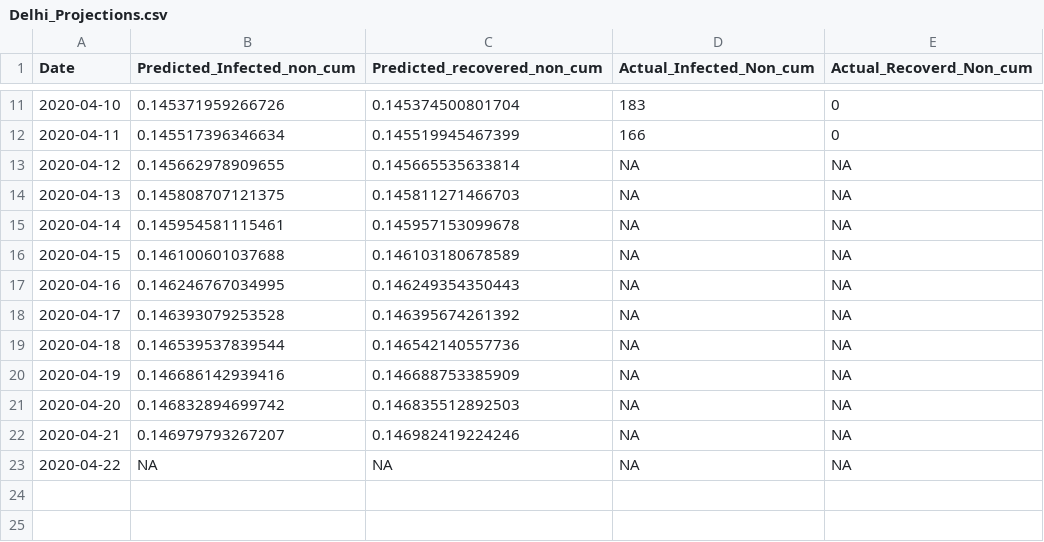
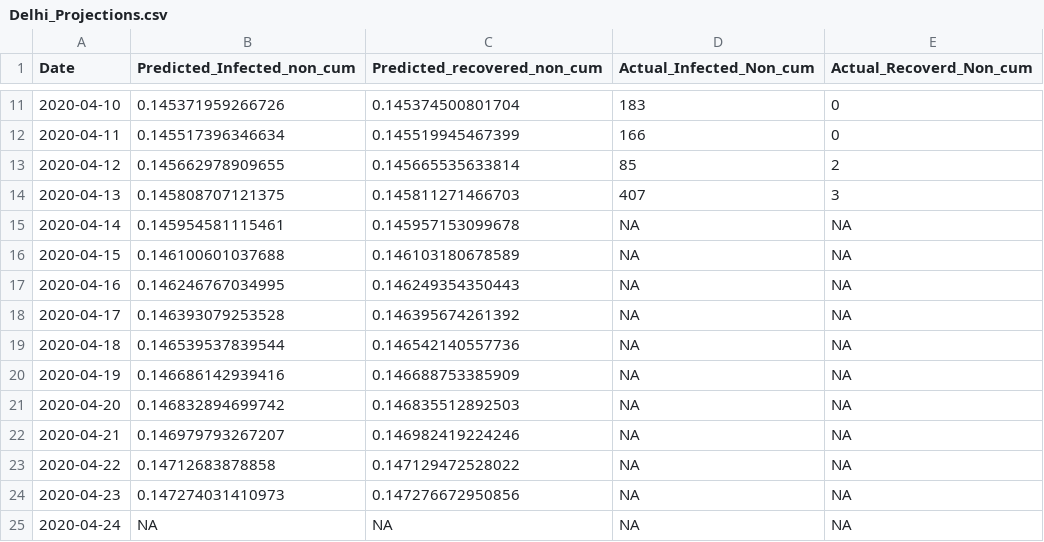
Before and after one commit to aditya1000/covid19_Timeseries_analysis, a CSV file: Delhi_Projections.csv, drawn as a sheet; only a part is shown, gaps mark what is left out.

```diff
--- a/Delhi_Projections.csv
+++ b/Delhi_Projections.csv
@@ -12,4 +12,4 @@
 2020-04-11,0.145517396346634,0.145519945467399,166,0
-2020-04-12,0.145662978909655,0.145665535633814,NA,NA
-2020-04-13,0.145808707121375,0.145811271466703,NA,NA
+2020-04-12,0.145662978909655,0.145665535633814,85,2
+2020-04-13,0.145808707121375,0.145811271466703,407,3
 2020-04-14,0.145954581115461,0.145957153099678,NA,NA
@@ -22,2 +22,4 @@
 2020-04-21,0.146979793267207,0.146982419224246,NA,NA
-2020-04-22,NA,NA,NA,NA
+2020-04-22,0.14712683878858,0.147129472528022,NA,NA
+2020-04-23,0.147274031410973,0.147276672950856,NA,NA
+2020-04-24,NA,NA,NA,NA
```
Also changed, not shown: 7 other files.
